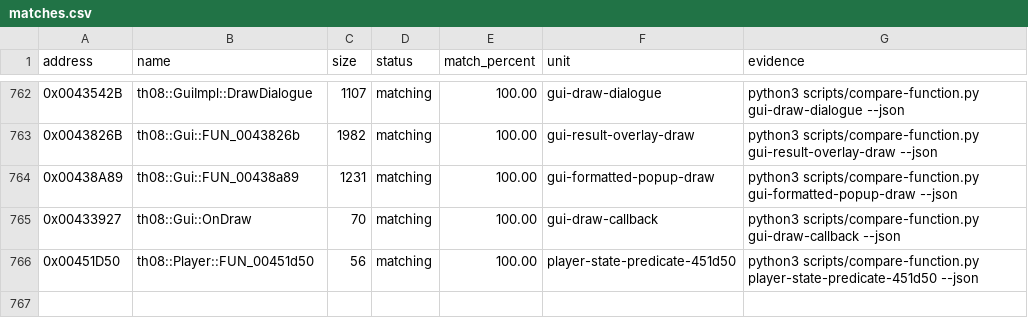
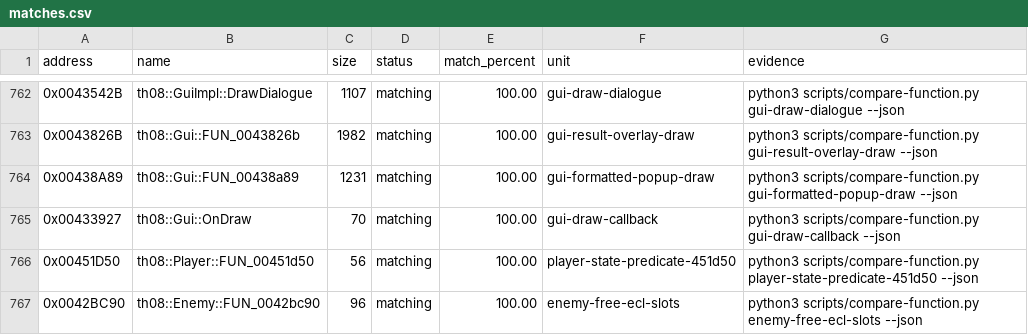
Before and after one commit to N0zoM1z0/th08, a CSV file: config/matches.csv, drawn as a sheet; only a part is shown, gaps mark what is left out.

Commit message:
gpt-web: reconstruct enemy ecl slot cleanup

```diff
--- a/config/matches.csv
+++ b/config/matches.csv
@@ -766 +766,2 @@ address,name,size,status,match_percent,unit,evidence
 0x00451D50,th08::Player::FUN_00451d50,56,matching,100.00,player-state-predicate-451d50,python3 scripts/compare-function.py player-state-predicate-451d50 --json
+0x0042BC90,th08::Enemy::FUN_0042bc90,96,matching,100.00,enemy-free-ecl-slots,python3 scripts/compare-function.py enemy-free-ecl-slots --json
```
Also changed, not shown: config/implemented.csv, config/mapping.csv, 5 other files.
